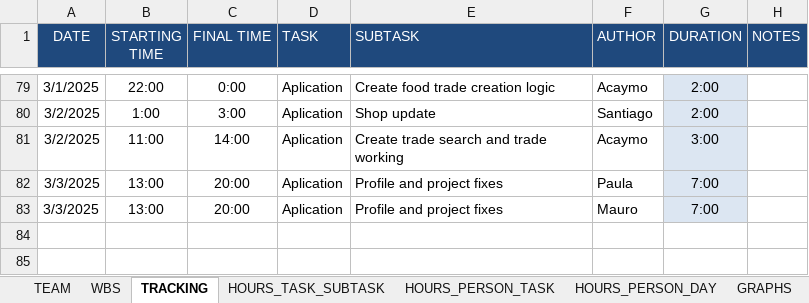
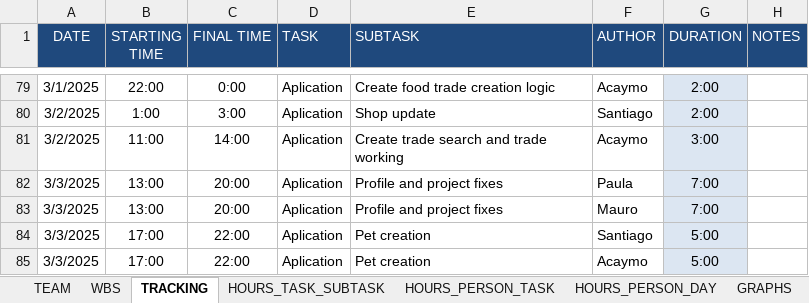
Before and after one commit to Ballingo/Drafts-Ballingo, an Excel workbook: Tracking.xlsx, sheet TRACKING, drawn as a sheet; only a part is shown, gaps mark what is left out; values as stored, in another font and other column widths than the file's, no borders; the diff names each change by its address in the sheet, - before the commit and + after, or states it on an @@ line.

```diff
--- a/Tracking.xlsx (sheet TRACKING)
+++ b/Tracking.xlsx (sheet TRACKING)
+row 84: 3/3/2025 | 17:00 | 22:00 | Aplication | Pet creation | Santiago | 5:00
+row 85: 3/3/2025 | 17:00 | 22:00 | Aplication | Pet creation | Acaymo | 5:00
```
Also changed, not shown: sheet HOURS_PERSON_TASK, sheet HOURS_PERSON_DAY, sheet HOURS_TASK_SUBTASK, sheet WBS, charts or pictures.
